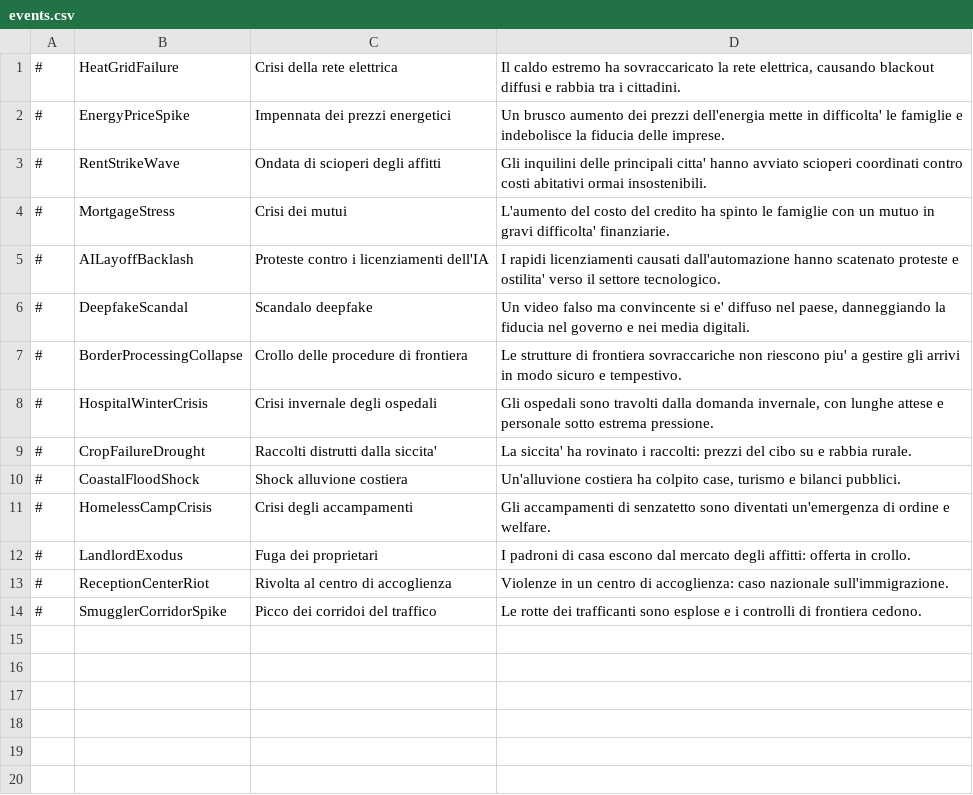
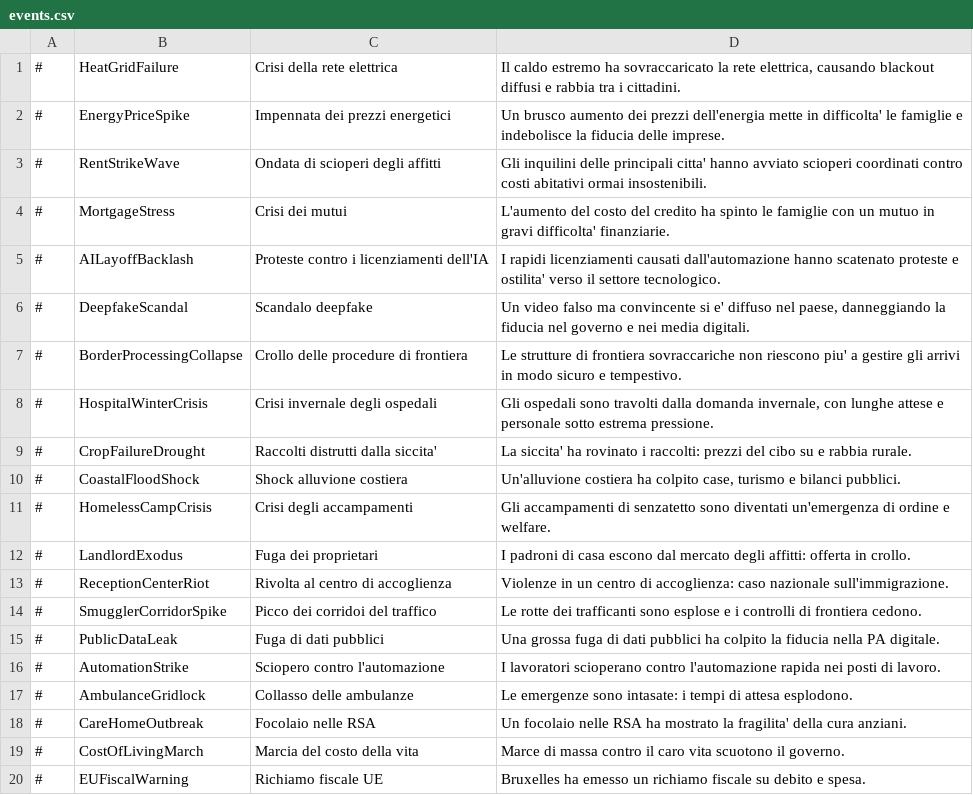
Before and after one commit to Never-lab/modern-pressure-eu, a CSV file: ModernPressureEU/translations/Italian/events.csv, drawn as a sheet; the diff names each change by its address in the sheet, - before the commit and + after, or states it on an @@ line.

```diff
--- a/ModernPressureEU/translations/Italian/events.csv
+++ b/ModernPressureEU/translations/Italian/events.csv
+row 15: # | PublicDataLeak | Fuga di dati pubblici | Una grossa fuga di dati pubblici ha colpito la fiducia nella PA digitale.
+row 16: # | AutomationStrike | Sciopero contro l'automazione | I lavoratori scioperano contro l'automazione rapida nei posti di lavoro.
+row 17: # | AmbulanceGridlock | Collasso delle ambulanze | Le emergenze sono intasate: i tempi di attesa esplodono.
+row 18: # | CareHomeOutbreak | Focolaio nelle RSA | Un focolaio nelle RSA ha mostrato la fragilita' della cura anziani.
+row 19: # | CostOfLivingMarch | Marcia del costo della vita | Marce di massa contro il caro vita scuotono il governo.
+row 20: # | EUFiscalWarning | Richiamo fiscale UE | Bruxelles ha emesso un richiamo fiscale su debito e spesa.
```
Also changed, not shown: ModernPressureEU/translations/English/events.csv, 12 other files.
